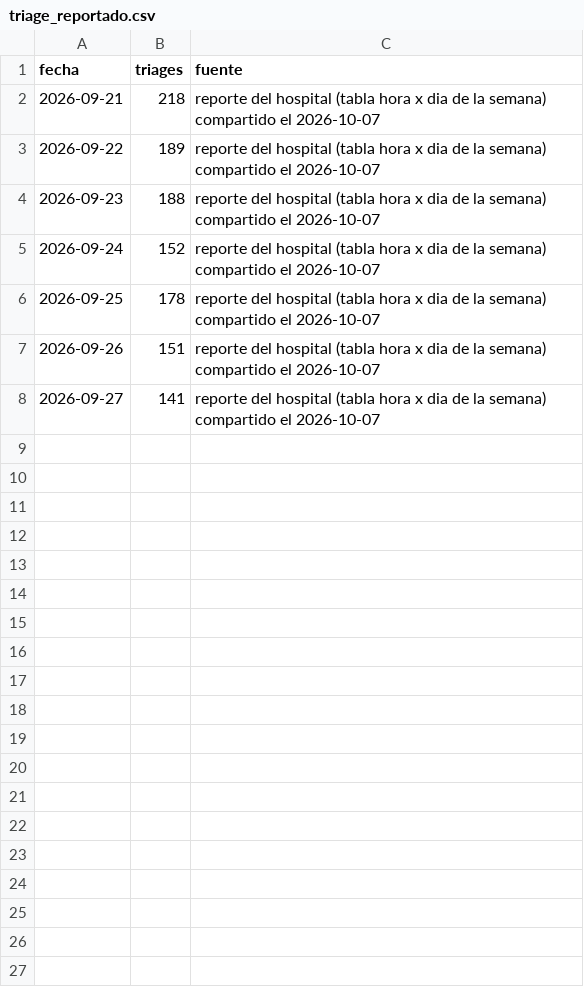
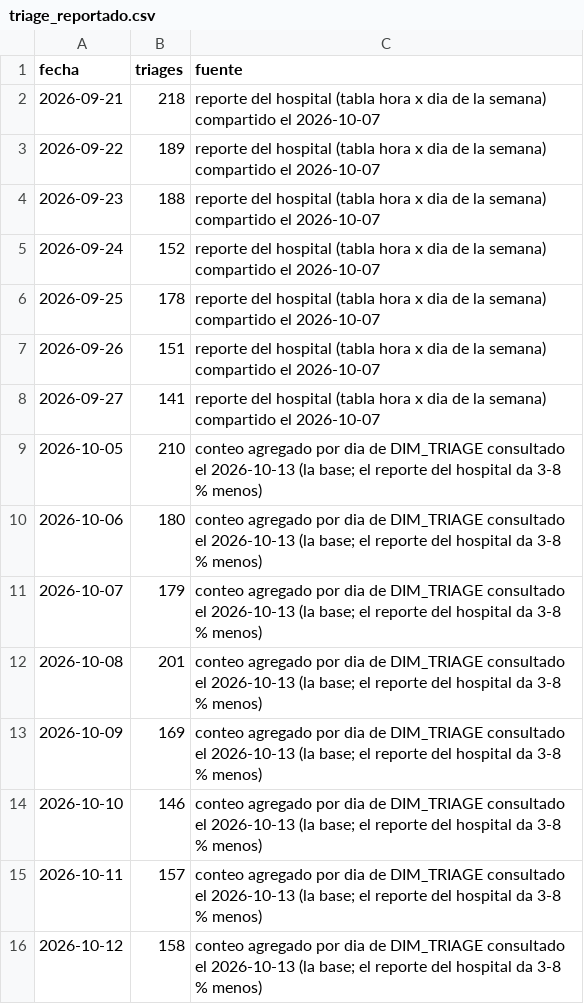
Before and after one commit to SebastianGuerr/puebas, a CSV file: datos/triage_reportado.csv, drawn as a sheet; the diff names each change by its address in the sheet, - before the commit and + after, or states it on an @@ line.

```diff
--- a/datos/triage_reportado.csv
+++ b/datos/triage_reportado.csv
+row 9: 2026-10-05 | 210 | conteo agregado por dia de DIM_TRIAGE consultado el 2026-10-13 (la base; el reporte del hospital da 3-8 % menos)
+row 10: 2026-10-06 | 180 | conteo agregado por dia de DIM_TRIAGE consultado el 2026-10-13 (la base; el reporte del hospital da 3-8 % menos)
+row 11: 2026-10-07 | 179 | conteo agregado por dia de DIM_TRIAGE consultado el 2026-10-13 (la base; el reporte del hospital da 3-8 % menos)
+row 12: 2026-10-08 | 201 | conteo agregado por dia de DIM_TRIAGE consultado el 2026-10-13 (la base; el reporte del hospital da 3-8 % menos)
+row 13: 2026-10-09 | 169 | conteo agregado por dia de DIM_TRIAGE consultado el 2026-10-13 (la base; el reporte del hospital da 3-8 % menos)
+row 14: 2026-10-10 | 146 | conteo agregado por dia de DIM_TRIAGE consultado el 2026-10-13 (la base; el reporte del hospital da 3-8 % menos)
+row 15: 2026-10-11 | 157 | conteo agregado por dia de DIM_TRIAGE consultado el 2026-10-13 (la base; el reporte del hospital da 3-8 % menos)
+row 16: 2026-10-12 | 158 | conteo agregado por dia de DIM_TRIAGE consultado el 2026-10-13 (la base; el reporte del hospital da 3-8 % menos)
```
Also changed, not shown: 38 other files.
